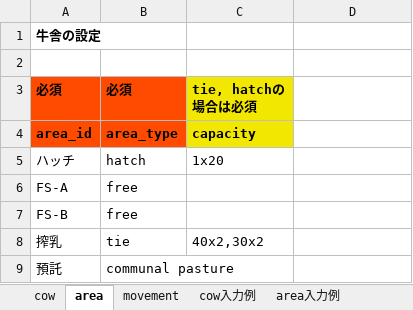
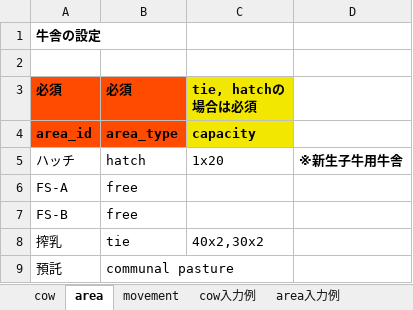
Before and after one commit to fmsan51/blvibmjp, an Excel workbook: inst/input_test.xlsx, sheet area, drawn as a sheet; values as stored, in another font and other column widths than the file's, no borders; the diff names each change by its address in the sheet, - before the commit and + after, or states it on an @@ line.

Commit message:
Update: Add a comment to input_test.xlsx

```diff
--- a/inst/input_test.xlsx (sheet area)
+++ b/inst/input_test.xlsx (sheet area)
-D5: (empty)
+D5: ※新生子牛用牛舎
```
